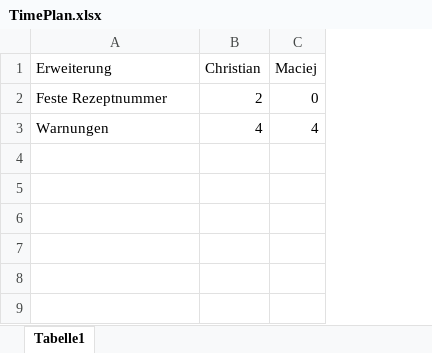
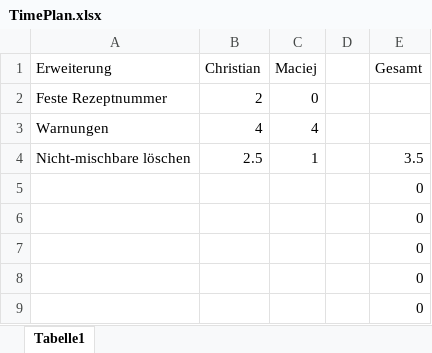
Before and after one commit to Makos63/CocktailPro, an Excel workbook: TimePlan.xlsx, sheet Tabelle1, drawn as a sheet; values as stored, in another font and other column widths than the file's, no borders; the diff names each change by its address in the sheet, - before the commit and + after, or states it on an @@ line.

```diff
--- a/TimePlan.xlsx (sheet Tabelle1)
+++ b/TimePlan.xlsx (sheet Tabelle1)
+column D, empty
+column E (Gesamt), empty
+row 4: Nicht-mischbare löschen | 2.5 | 1 |  | 3.5
+row 5:  |  |  |  | 0
+row 6:  |  |  |  | 0
+row 7:  |  |  |  | 0
+row 8:  |  |  |  | 0
+row 9:  |  |  |  | 0
```
Also changed, not shown: 2 other files.
